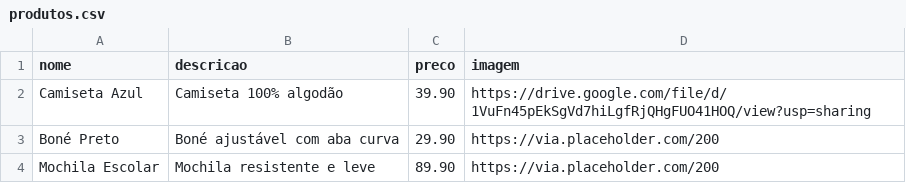
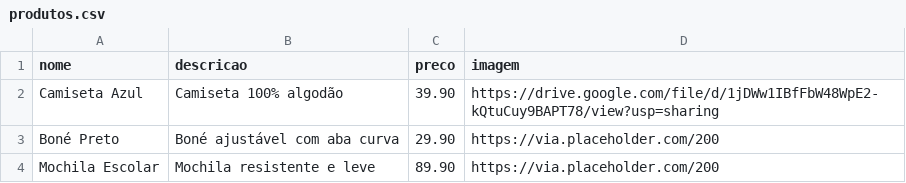
Before and after one commit to MauricioCruzdosSantos/mm-variedades-site, a CSV file: produtos.csv, drawn as a sheet.

Commit message:
produtos.csv

```diff
--- a/produtos.csv
+++ b/produtos.csv
@@ -1,3 +1,3 @@
 nome,descricao,preco,imagem
-Camiseta Azul,Camiseta 100% algodão,39.90,https://drive.google.com/file/d/1VuFn45pEkSgVd7hiLgfRjQHgFUO41HOQ/view?usp=sharing
+Camiseta Azul,Camiseta 100% algodão,39.90,https://drive.google.com/file/d/1jDWw1IBfFbW48WpE2-kQtuCuy9BAPT78/view?usp=sharing
 Boné Preto,Boné ajustável com aba curva,29.90,https://via.placeholder.com/200
```
